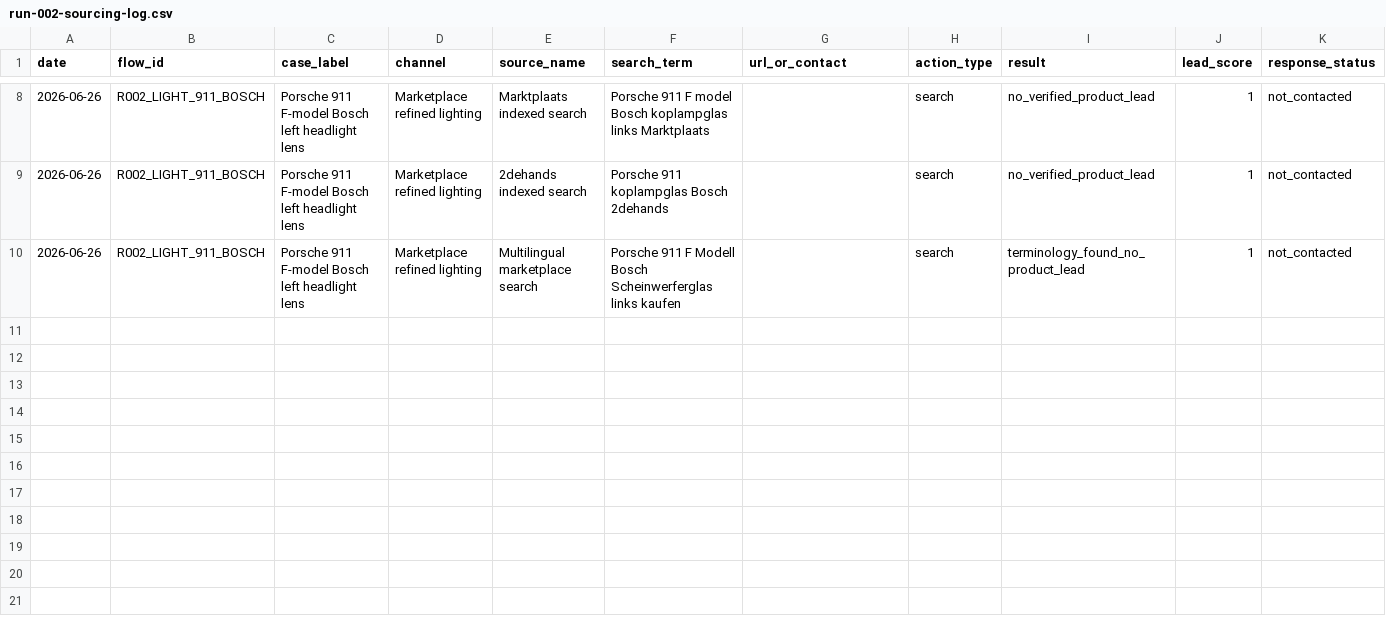
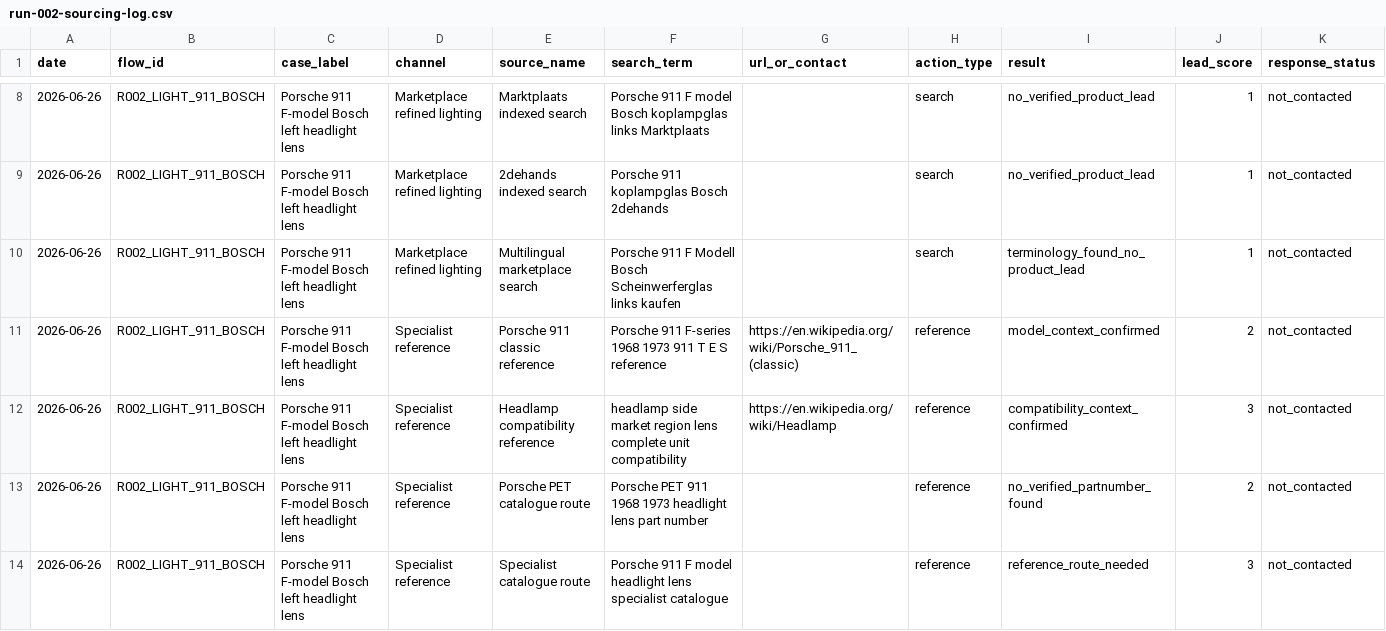
Before and after one commit to webcraftstudios-ops/webcraft-os, a CSV file: spikes/spike04-manual-source-check/06-results/run-002-sourcing-log.csv, drawn as a sheet; only a part is shown, gaps mark what is left out; rows hold the shown columns only; the diff names each change by its address in the sheet, - before the commit and + after, or states it on an @@ line.

Commit message:
Add Run 002 specialist reference log rows

```diff
--- a/spikes/spike04-manual-source-check/06-results/run-002-sourcing-log.csv
+++ b/spikes/spike04-manual-source-check/06-results/run-002-sourcing-log.csv
+row 11: 2026-06-26 | R002_LIGHT_911_BOSCH | Porsche 911 F-model Bosch left headlight lens | Specialist reference | Porsche 911 classic reference | Porsche 911 F-series 1968 1973 911 T E S reference | https://en.wikipedia.org/wiki/Porsche_911_(classic) | reference | model_context_confirmed | 2 | not_contacted
+row 12: 2026-06-26 | R002_LIGHT_911_BOSCH | Porsche 911 F-model Bosch left headlight lens | Specialist reference | Headlamp compatibility reference | headlamp side market region lens complete unit compatibility | https://en.wikipedia.org/wiki/Headlamp | reference | compatibility_context_confirmed | 3 | not_contacted
+row 13: 2026-06-26 | R002_LIGHT_911_BOSCH | Porsche 911 F-model Bosch left headlight lens | Specialist reference | Porsche PET catalogue route | Porsche PET 911 1968 1973 headlight lens part number |  | reference | no_verified_partnumber_found | 2 | not_contacted
+row 14: 2026-06-26 | R002_LIGHT_911_BOSCH | Porsche 911 F-model Bosch left headlight lens | Specialist reference | Specialist catalogue route | Porsche 911 F model headlight lens specialist catalogue |  | reference | reference_route_needed | 3 | not_contacted
```
